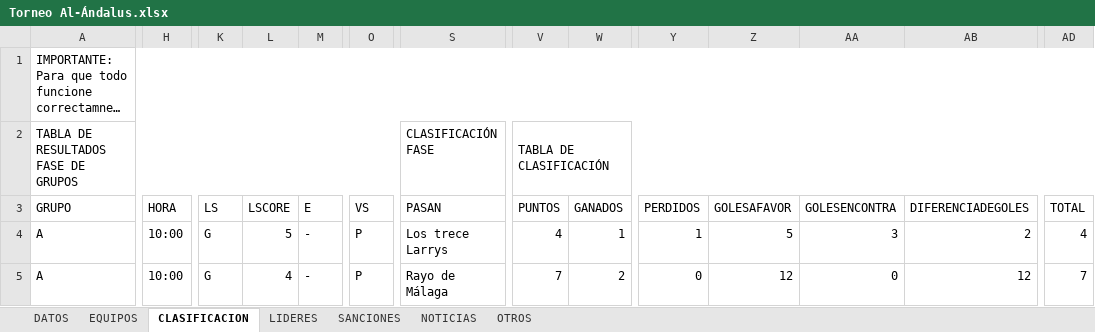
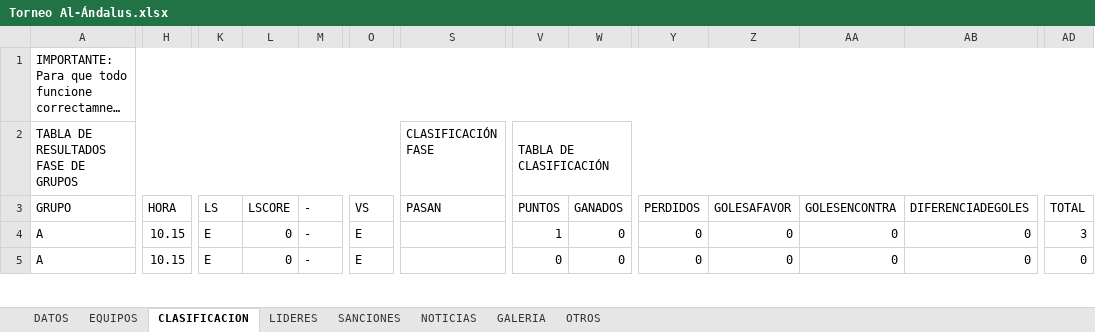
Before and after one commit to GerardoHMX/TorneoAl-Andalus, an Excel workbook: Torneo Al-Ándalus.xlsx, sheet CLASIFICACION, drawn as a sheet; only a part is shown, gaps mark what is left out; long unchanged cells end in …; values as stored, in another font and other column widths than the file's, no cell formats; charts and pictures not drawn; the diff covers the shown part only; the diff names each change by its address in the sheet, - before the commit and + after, or states it on an @@ line.

```diff
--- a/Torneo Al-Ándalus.xlsx (sheet CLASIFICACION)
+++ b/Torneo Al-Ándalus.xlsx (sheet CLASIFICACION)
+sheet tab: GALERIA
-M3: E
+M3: -
-H4:H5: 10:00
+H4:H5: 10.15
-K4:K5: G
+K4:K5: E
-L4: 5
+L4: 0
-O4:O5: P
+O4:O5: E
-S4: Los trece Larrys
+S4: (empty)
-V4: 4
+V4: 1
-W4: 1
+W4: 0
-Y4: 1
+Y4: 0
-Z4: 5
+Z4: 0
-AA4: 3
+AA4: 0
-AB4: 2
+AB4: 0
-AD4: 4
+AD4: 3
-L5: 4
+L5: 0
-S5: Rayo de Málaga
+S5: (empty)
-V5: 7
+V5: 0
-W5: 2
+W5: 0
-Z5: 12
+Z5: 0
-AB5: 12
+AB5: 0
-AD5: 7
+AD5: 0
```
Also changed, not shown: 8 added rows, 8 removed rows and 291 edited cells elsewhere in this sheet, sheet DATOS, sheet SANCIONES, sheet NOTICIAS, sheet LIDERES, sheet OTROS, sheet EQUIPOS, cell formats, formulas that keep their value, charts or pictures, 3 other files.
